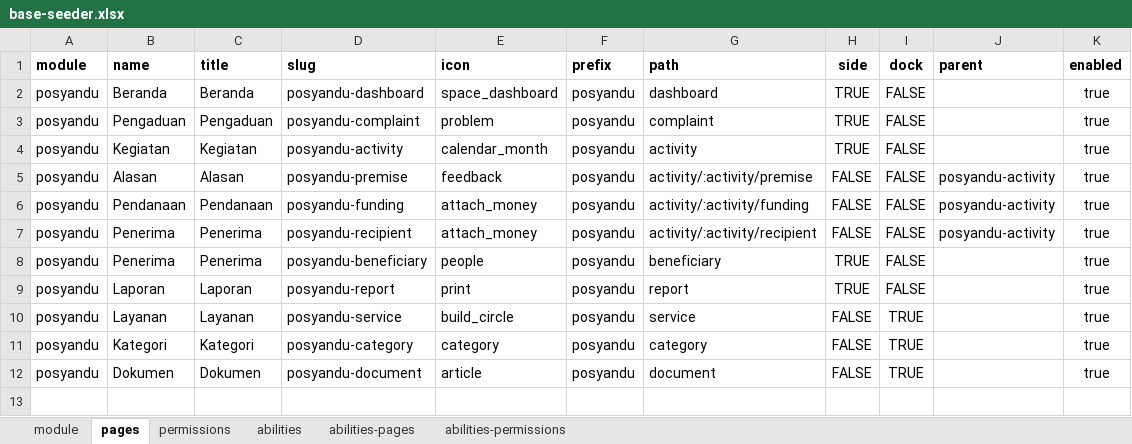
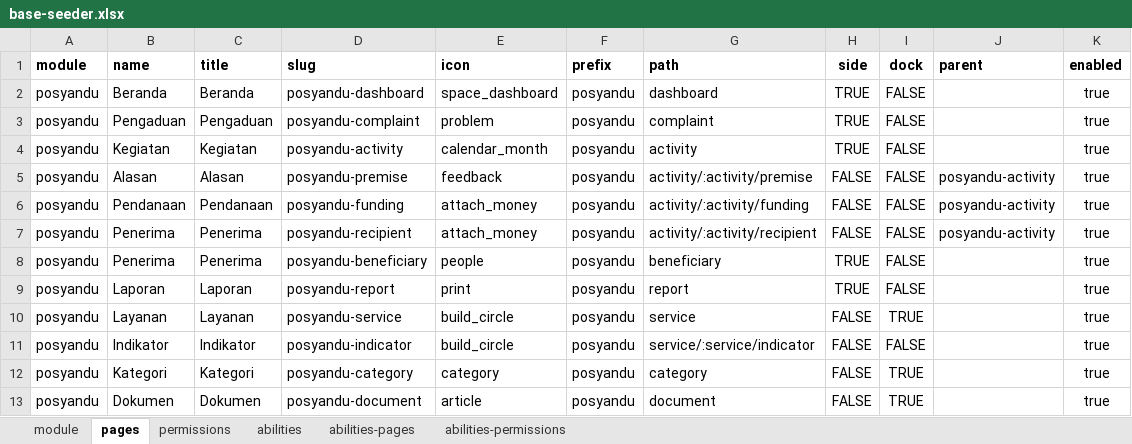
Before and after one commit to siruhay/mod-posyandu, an Excel workbook: database/masters/base-seeder.xlsx, sheet pages, drawn as a sheet; values as stored, in another font and other column widths than the file's, no borders; the diff names each change by its address in the sheet, - before the commit and + after, or states it on an @@ line.

Commit message:
update

```diff
--- a/database/masters/base-seeder.xlsx (sheet pages)
+++ b/database/masters/base-seeder.xlsx (sheet pages)
+row 11: posyandu | Indikator | Indikator | posyandu-indicator | build_circle | posyandu | service/:service/indicator | FALSE | FALSE |  | true
```
Also changed, not shown: sheet abilities-permissions, sheet abilities-pages, sheet permissions.
